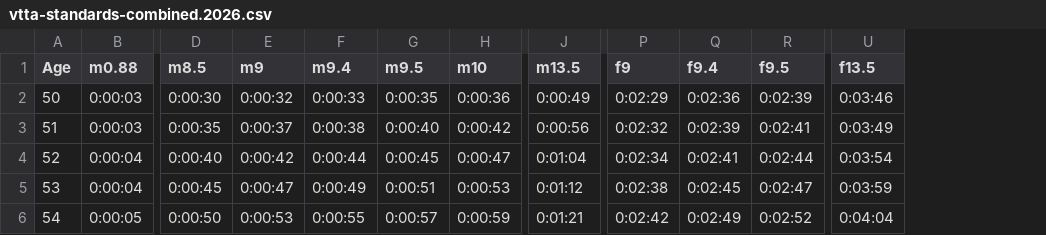
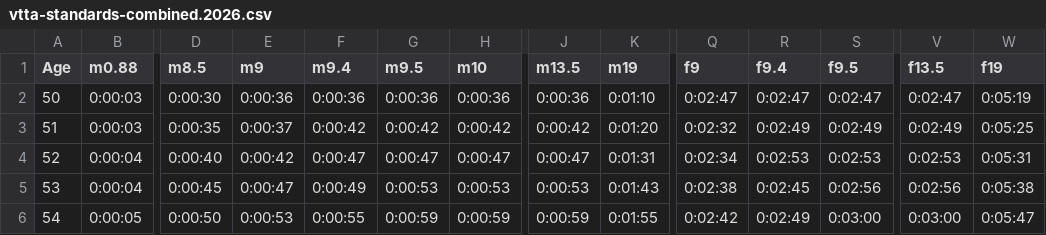
Before and after one commit to WellandValleyCC/WellandValleyCC.github.io, a CSV file: data/vtta-standards-combined.2026.csv, drawn as a sheet; only a part is shown, gaps mark what is left out; addresses are those after the commit; the diff covers the shown part only; the diff names each change by its address in the sheet, - before the commit and + after, or states it on an @@ line.

Commit message:
Used vtta-scraper to process 19 miles
"0.88", "5", "8.5", "9", "9.4", "9.5", "10", "11", "13.5", "19", "20", "25"

```diff
--- a/data/vtta-standards-combined.2026.csv
+++ b/data/vtta-standards-combined.2026.csv
+column K (m19), rows 2-6: 0:01:10 | 0:01:20 | 0:01:31 | 0:01:43 | 0:01:55
+column W (f19), rows 2-6: 0:05:19 | 0:05:25 | 0:05:31 | 0:05:38 | 0:05:47
-E2 (m9): 0:00:32
+E2 (m9): 0:00:36
-F2 (m9.4): 0:00:33
+F2 (m9.4): 0:00:36
-G2 (m9.5): 0:00:35
+G2 (m9.5): 0:00:36
-J2 (m13.5): 0:00:49
+J2 (m13.5): 0:00:36
-Q2 (f9): 0:02:29
+Q2 (f9): 0:02:47
-R2 (f9.4): 0:02:36
+R2 (f9.4): 0:02:47
-S2 (f9.5): 0:02:39
+S2 (f9.5): 0:02:47
-V2 (f13.5): 0:03:46
+V2 (f13.5): 0:02:47
-F3 (m9.4): 0:00:38
+F3 (m9.4): 0:00:42
-G3 (m9.5): 0:00:40
+G3 (m9.5): 0:00:42
-J3 (m13.5): 0:00:56
+J3 (m13.5): 0:00:42
-R3 (f9.4): 0:02:39
+R3 (f9.4): 0:02:49
-S3 (f9.5): 0:02:41
+S3 (f9.5): 0:02:49
-V3 (f13.5): 0:03:49
+V3 (f13.5): 0:02:49
-F4 (m9.4): 0:00:44
+F4 (m9.4): 0:00:47
-G4 (m9.5): 0:00:45
+G4 (m9.5): 0:00:47
-J4 (m13.5): 0:01:04
+J4 (m13.5): 0:00:47
-R4 (f9.4): 0:02:41
+R4 (f9.4): 0:02:53
-S4 (f9.5): 0:02:44
+S4 (f9.5): 0:02:53
-V4 (f13.5): 0:03:54
+V4 (f13.5): 0:02:53
-G5 (m9.5): 0:00:51
+G5 (m9.5): 0:00:53
-J5 (m13.5): 0:01:12
+J5 (m13.5): 0:00:53
-S5 (f9.5): 0:02:47
+S5 (f9.5): 0:02:56
-V5 (f13.5): 0:03:59
+V5 (f13.5): 0:02:56
-G6 (m9.5): 0:00:57
+G6 (m9.5): 0:00:59
-J6 (m13.5): 0:01:21
+J6 (m13.5): 0:00:59
-S6 (f9.5): 0:02:52
+S6 (f9.5): 0:03:00
-V6 (f13.5): 0:04:04
+V6 (f13.5): 0:03:00
```
Also changed, not shown: 56 edited cells elsewhere in this file, 1 other file.
